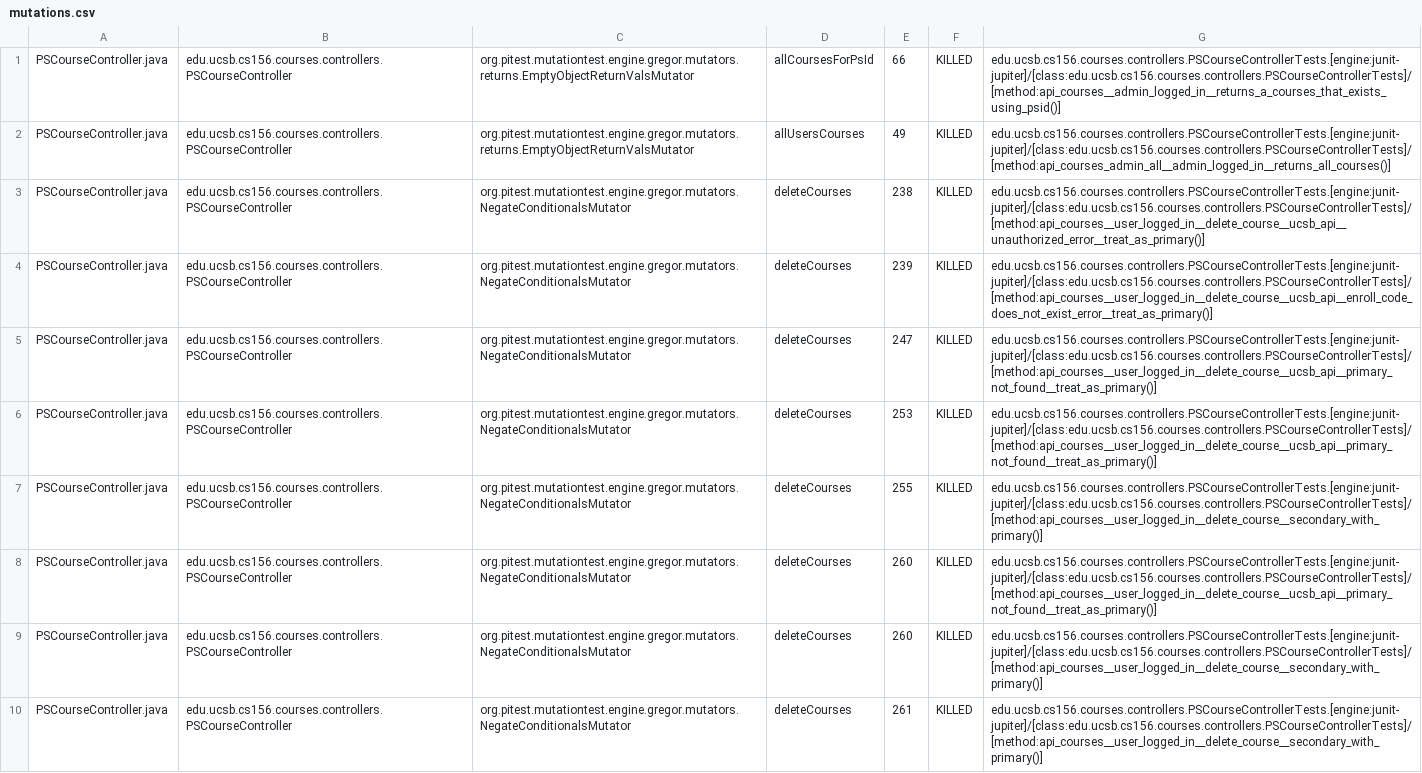
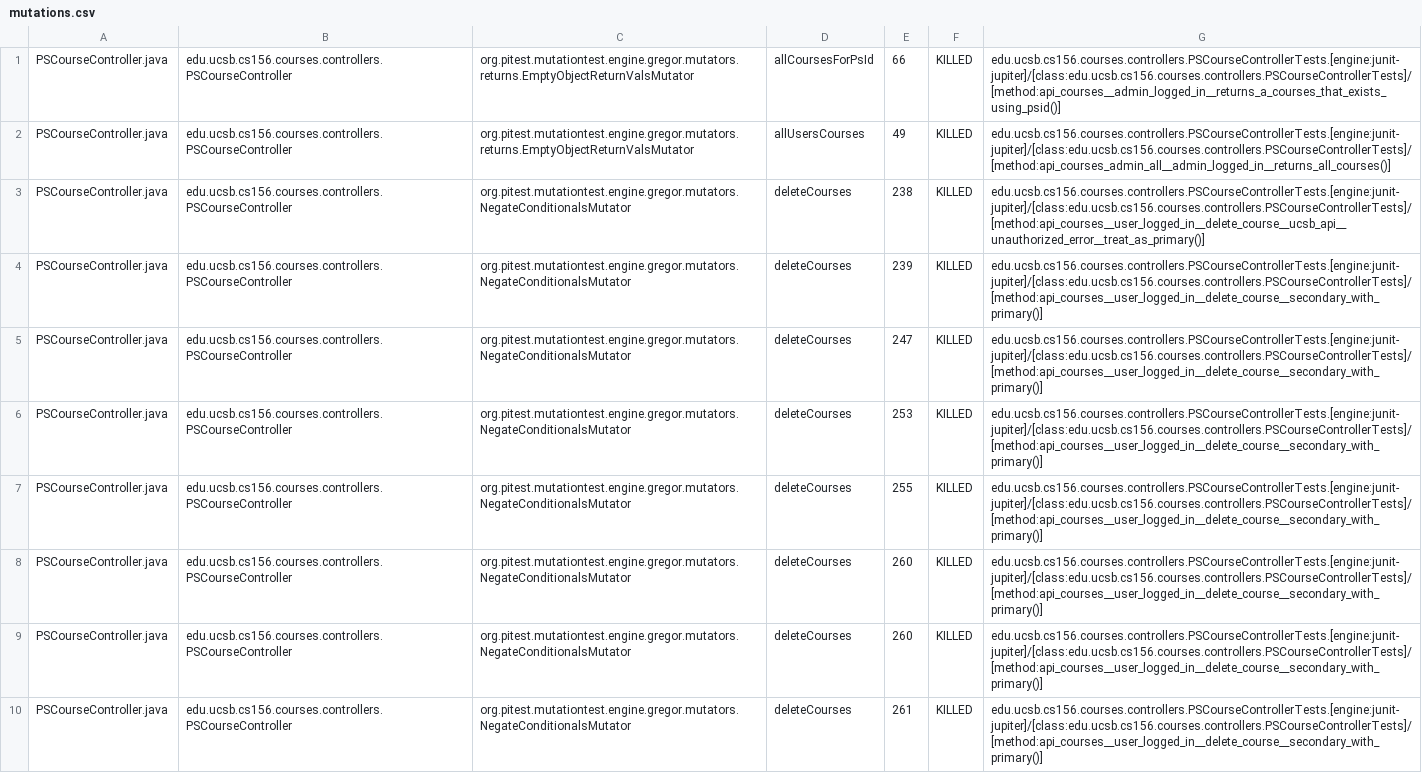
Before and after one commit to ucsb-cs156-s26/proj-courses-s26-03, a CSV file: prs/22/pitest/mutations.csv, drawn as a sheet; only a part is shown; the diff covers the shown part only.

Commit message:
Deploying to gh-pages from @ ucsb-cs156-s26/proj-courses-s26-03@cf78d07e605d9820779ed26c87bc3cf915dd8a26 🚀

```diff
--- a/prs/22/pitest/mutations.csv
+++ b/prs/22/pitest/mutations.csv
@@ -3,7 +3,7 @@ PSCourseController.java,edu.ucsb.cs156.courses.controllers.PSCourseController,or
 PSCourseController.java,edu.ucsb.cs156.courses.controllers.PSCourseController,org.pitest.mutationtest.engine.gregor.mutators.NegateConditionalsMutator,deleteCourses,238,KILLED,edu.ucsb.cs156.courses.controllers.PSCourseControllerTests.[engine:junit-jupiter]/[class:edu.ucsb.cs156.courses.controllers.PSCourseControllerTests]/[method:api_courses__user_logged_in__delete_course__ucsb_api__unauthorized_error__treat_as_primary()]
-PSCourseController.java,edu.ucsb.cs156.courses.controllers.PSCourseController,org.pitest.mutationtest.engine.gregor.mutators.NegateConditionalsMutator,deleteCourses,239,KILLED,edu.ucsb.cs156.courses.controllers.PSCourseControllerTests.[engine:junit-jupiter]/[class:edu.ucsb.cs156.courses.controllers.PSCourseControllerTests]/[method:api_courses__user_logged_in__delete_course__ucsb_api__enroll_code_does_not_exist_error__treat_as_primary()]
-PSCourseController.java,edu.ucsb.cs156.courses.controllers.PSCourseController,org.pitest.mutationtest.engine.gregor.mutators.NegateConditionalsMutator,deleteCourses,247,KILLED,edu.ucsb.cs156.courses.controllers.PSCourseControllerTests.[engine:junit-jupiter]/[class:edu.ucsb.cs156.courses.controllers.PSCourseControllerTests]/[method:api_courses__user_logged_in__delete_course__ucsb_api__primary_not_found__treat_as_primary()]
-PSCourseController.java,edu.ucsb.cs156.courses.controllers.PSCourseController,org.pitest.mutationtest.engine.gregor.mutators.NegateConditionalsMutator,deleteCourses,253,KILLED,edu.ucsb.cs156.courses.controllers.PSCourseControllerTests.[engine:junit-jupiter]/[class:edu.ucsb.cs156.courses.controllers.PSCourseControllerTests]/[method:api_courses__user_logged_in__delete_course__ucsb_api__primary_not_found__treat_as_primary()]
+PSCourseController.java,edu.ucsb.cs156.courses.controllers.PSCourseController,org.pitest.mutationtest.engine.gregor.mutators.NegateConditionalsMutator,deleteCourses,239,KILLED,edu.ucsb.cs156.courses.controllers.PSCourseControllerTests.[engine:junit-jupiter]/[class:edu.ucsb.cs156.courses.controllers.PSCourseControllerTests]/[method:api_courses__user_logged_in__delete_course__secondary_with_primary()]
+PSCourseController.java,edu.ucsb.cs156.courses.controllers.PSCourseController,org.pitest.mutationtest.engine.gregor.mutators.NegateConditionalsMutator,deleteCourses,247,KILLED,edu.ucsb.cs156.courses.controllers.PSCourseControllerTests.[engine:junit-jupiter]/[class:edu.ucsb.cs156.courses.controllers.PSCourseControllerTests]/[method:api_courses__user_logged_in__delete_course__secondary_with_primary()]
+PSCourseController.java,edu.ucsb.cs156.courses.controllers.PSCourseController,org.pitest.mutationtest.engine.gregor.mutators.NegateConditionalsMutator,deleteCourses,253,KILLED,edu.ucsb.cs156.courses.controllers.PSCourseControllerTests.[engine:junit-jupiter]/[class:edu.ucsb.cs156.courses.controllers.PSCourseControllerTests]/[method:api_courses__user_logged_in__delete_course__secondary_with_primary()]
 PSCourseController.java,edu.ucsb.cs156.courses.controllers.PSCourseController,org.pitest.mutationtest.engine.gregor.mutators.NegateConditionalsMutator,deleteCourses,255,KILLED,edu.ucsb.cs156.courses.controllers.PSCourseControllerTests.[engine:junit-jupiter]/[class:edu.ucsb.cs156.courses.controllers.PSCourseControllerTests]/[method:api_courses__user_logged_in__delete_course__secondary_with_primary()]
-PSCourseController.java,edu.ucsb.cs156.courses.controllers.PSCourseController,org.pitest.mutationtest.engine.gregor.mutators.NegateConditionalsMutator,deleteCourses,260,KILLED,edu.ucsb.cs156.courses.controllers.PSCourseControllerTests.[engine:junit-jupiter]/[class:edu.ucsb.cs156.courses.controllers.PSCourseControllerTests]/[method:api_courses__user_logged_in__delete_course__ucsb_api__primary_not_found__treat_as_primary()]
+PSCourseController.java,edu.ucsb.cs156.courses.controllers.PSCourseController,org.pitest.mutationtest.engine.gregor.mutators.NegateConditionalsMutator,deleteCourses,260,KILLED,edu.ucsb.cs156.courses.controllers.PSCourseControllerTests.[engine:junit-jupiter]/[class:edu.ucsb.cs156.courses.controllers.PSCourseControllerTests]/[method:api_courses__user_logged_in__delete_course__secondary_with_primary()]
 PSCourseController.java,edu.ucsb.cs156.courses.controllers.PSCourseController,org.pitest.mutationtest.engine.gregor.mutators.NegateConditionalsMutator,deleteCourses,260,KILLED,edu.ucsb.cs156.courses.controllers.PSCourseControllerTests.[engine:junit-jupiter]/[class:edu.ucsb.cs156.courses.controllers.PSCourseControllerTests]/[method:api_courses__user_logged_in__delete_course__secondary_with_primary()]
```
Also changed, not shown: 1 added row, 1 removed row and 47 edited cells elsewhere in this file, 52 other files.
